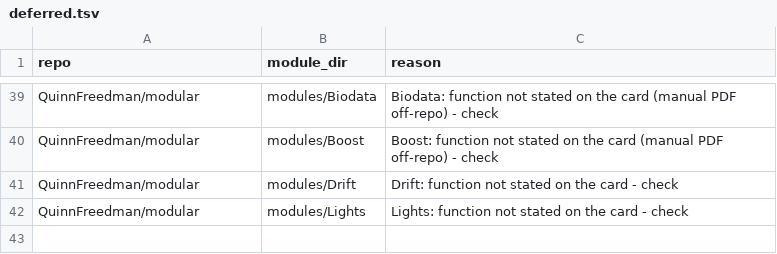
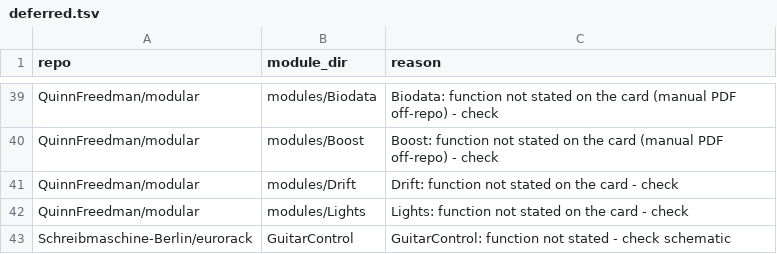
Before and after one commit to daaaaaaaaaniel/my-awesome-eurorack, a TSV file: data/deferred.tsv, drawn as a sheet; only a part is shown, gaps mark what is left out.

```diff
--- a/data/deferred.tsv
+++ b/data/deferred.tsv
@@ -42 +42,2 @@ QuinnFreedman/modular	modules/Drift	Drift: function not stated on the card - che
 QuinnFreedman/modular	modules/Lights	Lights: function not stated on the card - check
+Schreibmaschine-Berlin/eurorack	GuitarControl	GuitarControl: function not stated - check schematic
```
Also changed, not shown: data/runlist.tsv, eurorack-open-source.csv, 4 other files.
